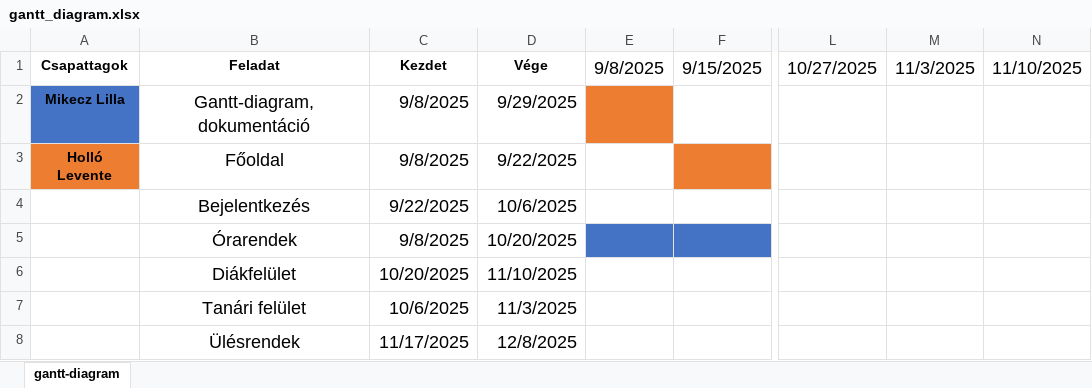
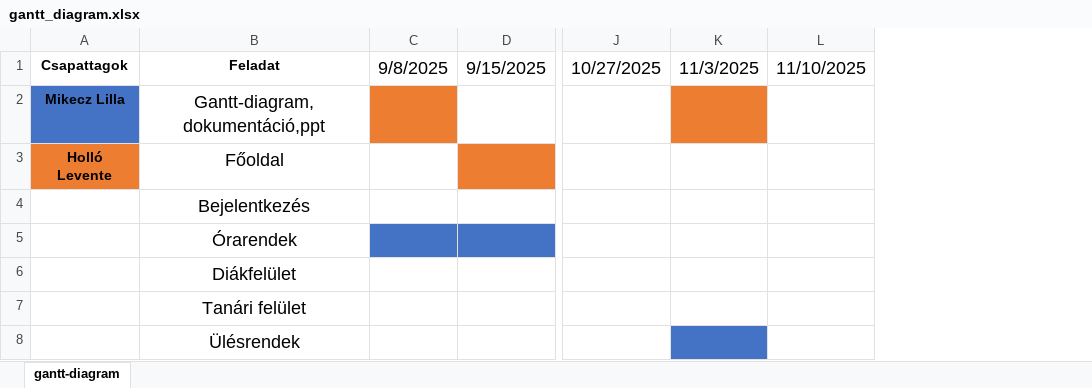
Before and after one commit to mikeczlilla/eSzivacs, an Excel workbook: gantt_diagram.xlsx, sheet gantt-diagram, drawn as a sheet; only a part is shown, gaps mark what is left out; values as stored, in another font and other column widths than the file's, no borders; removed rows and columns are numbered as before the commit, all else as after; the diff names each change by its address in the sheet, - before the commit and + after, or states it on an @@ line.

```diff
--- a/gantt_diagram.xlsx (sheet gantt-diagram)
+++ b/gantt_diagram.xlsx (sheet gantt-diagram)
-column C, rows 1-8: Kezdet | 9/8/2025 | 9/8/2025 | 9/22/2025 | 9/8/2025 | 10/20/2025 | 10/6/2025 | 11/17/2025
-column D, rows 1-8: Vége | 9/29/2025 | 9/22/2025 | 10/6/2025 | 10/20/2025 | 11/10/2025 | 11/3/2025 | 12/8/2025
-B2: Gantt-diagram, dokumentáció
+B2: Gantt-diagram, dokumentáció,ppt
-K2 fill: none
+K2 fill: #ED7D31
-K8 fill: none
+K8 fill: #4472C4
```
Also changed, not shown: formulas that keep their value, 6 other files.
